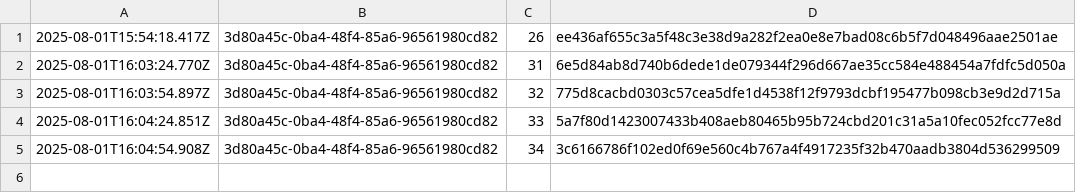
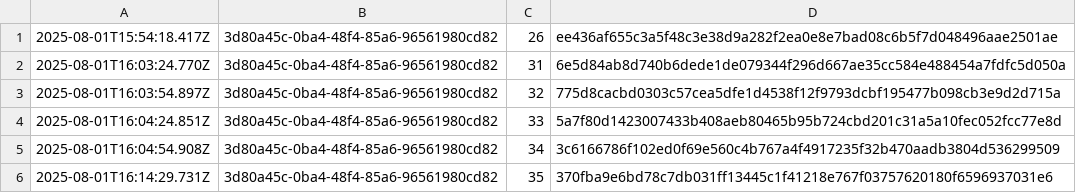
Before and after one commit to traceprompt/open-anchors, a CSV file: 2025-08-01.csv, drawn as a sheet; the diff names each change by its address in the sheet, - before the commit and + after, or states it on an @@ line.

Commit message:
anchor 1 roots (2025-08-01)

```diff
--- a/2025-08-01.csv
+++ b/2025-08-01.csv
+row 6: 2025-08-01T16:14:29.731Z | 3d80a45c-0ba4-48f4-85a6-96561980cd82 | 35 | 370fba9e6bd78c7db031ff13445c1f41218e767f03757620180f6596937031e6
```
